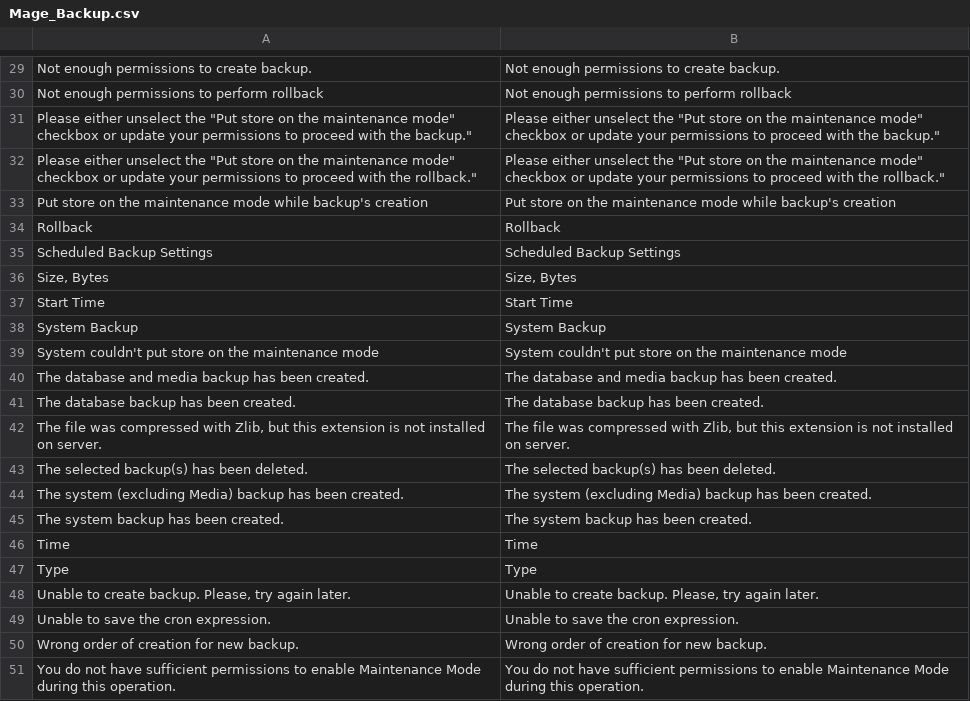
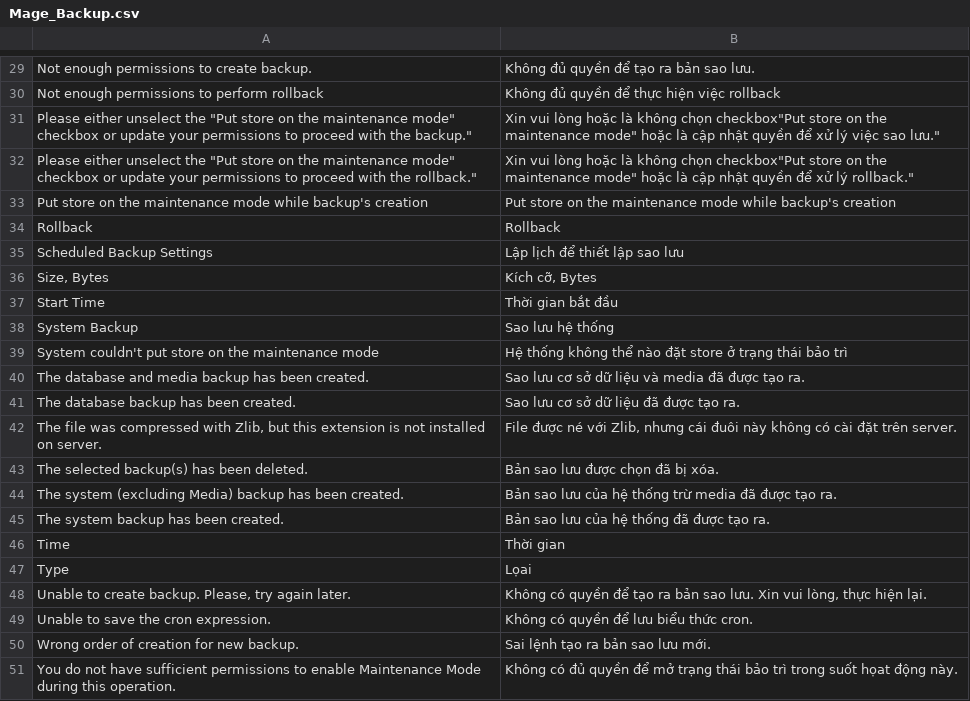
Before and after one commit to Archipel/mage-vn, a CSV file: vi_VN/Mage_Backup.csv, drawn as a sheet; only a part is shown, gaps mark what is left out; the diff covers the shown part only.

Commit message:
Mage_Backup

```diff
--- a/vi_VN/Mage_Backup.csv
+++ b/vi_VN/Mage_Backup.csv
@@ -29,23 +29,23 @@
-"Not enough permissions to create backup.","Not enough permissions to create backup."
-"Not enough permissions to perform rollback","Not enough permissions to perform rollback"
-"Please either unselect the ""Put store on the maintenance mode"" checkbox or update your permissions to proceed with the backup.""","Please either unselect the ""Put store on the maintenance mode"" checkbox or update your permissions to proceed with the backup."""
-"Please either unselect the ""Put store on the maintenance mode"" checkbox or update your permissions to proceed with the rollback.""","Please either unselect the ""Put store on the maintenance mode"" checkbox or update your permissions to proceed with the rollback."""
+"Not enough permissions to create backup.","Không đủ quyền để tạo ra bản sao lưu."
+"Not enough permissions to perform rollback","Không đủ quyền để thực hiện việc rollback"
+"Please either unselect the ""Put store on the maintenance mode"" checkbox or update your permissions to proceed with the backup.""","Xin vui lòng hoặc là không chọn checkbox""Put store on the maintenance mode"" hoặc là cập nhật quyền để xử lý việc sao lưu."""
+"Please either unselect the ""Put store on the maintenance mode"" checkbox or update your permissions to proceed with the rollback.""","Xin vui lòng hoặc là không chọn checkbox""Put store on the maintenance mode"" hoặc là cập nhật quyền để xử lý rollback."""
 "Put store on the maintenance mode while backup's creation","Put store on the maintenance mode while backup's creation"
 "Rollback","Rollback"
-"Scheduled Backup Settings","Scheduled Backup Settings"
-"Size, Bytes","Size, Bytes"
-"Start Time","Start Time"
-"System Backup","System Backup"
-"System couldn't put store on the maintenance mode","System couldn't put store on the maintenance mode"
-"The database and media backup has been created.","The database and media backup has been created."
-"The database backup has been created.","The database backup has been created."
-"The file was compressed with Zlib, but this extension is not installed on server.","The file was compressed with Zlib, but this extension is not installed on server."
-"The selected backup(s) has been deleted.","The selected backup(s) has been deleted."
-"The system (excluding Media) backup has been created.","The system (excluding Media) backup has been created."
-"The system backup has been created.","The system backup has been created."
-"Time","Time"
-"Type","Type"
-"Unable to create backup. Please, try again later.","Unable to create backup. Please, try again later."
-"Unable to save the cron expression.","Unable to save the cron expression."
-"Wrong order of creation for new backup.","Wrong order of creation for new backup."
-"You do not have sufficient permissions to enable Maintenance Mode during this operation.","You do not have sufficient permissions to enable Maintenance Mode during this operation."
+"Scheduled Backup Settings","Lập lịch để  thiết lập sao lưu"
+"Size, Bytes","Kích cỡ, Bytes"
+"Start Time","Thời gian bắt đầu"
+"System Backup","Sao lưu hệ thống"
+"System couldn't put store on the maintenance mode","Hệ thống không thể nào đặt store ở trạng thái bảo trì"
+"The database and media backup has been created.","Sao lưu cơ sở dữ liệu và media đã được tạo ra."
+"The database backup has been created.","Sao lưu cơ sở dữ liệu đã được tạo ra."
+"The file was compressed with Zlib, but this extension is not installed on server.","File được né với Zlib, nhưng cái đuôi này không có cài đặt trên server."
+"The selected backup(s) has been deleted.","Bản sao lưu được chọn đã bị xóa."
+"The system (excluding Media) backup has been created.","Bản sao lưu của hệ thống trừ media đã được tạo ra."
+"The system backup has been created.","Bản sao lưu của hệ thống đã được tạo ra."
+"Time","Thời gian"
+"Type","Lọai"
+"Unable to create backup. Please, try again later.","Không có quyền để tạo ra bản sao lưu. Xin vui lòng, thực hiện lại."
+"Unable to save the cron expression.","Không có quyền để lưu biểu thức cron."
+"Wrong order of creation for new backup.","Sai lệnh tạo ra bản sao lưu mới."
+"You do not have sufficient permissions to enable Maintenance Mode during this operation.","Không có đủ quyền để mở trạng thái bảo trì trong suốt họat động này."
```
Also changed, not shown: 26 edited cells elsewhere in this file.
